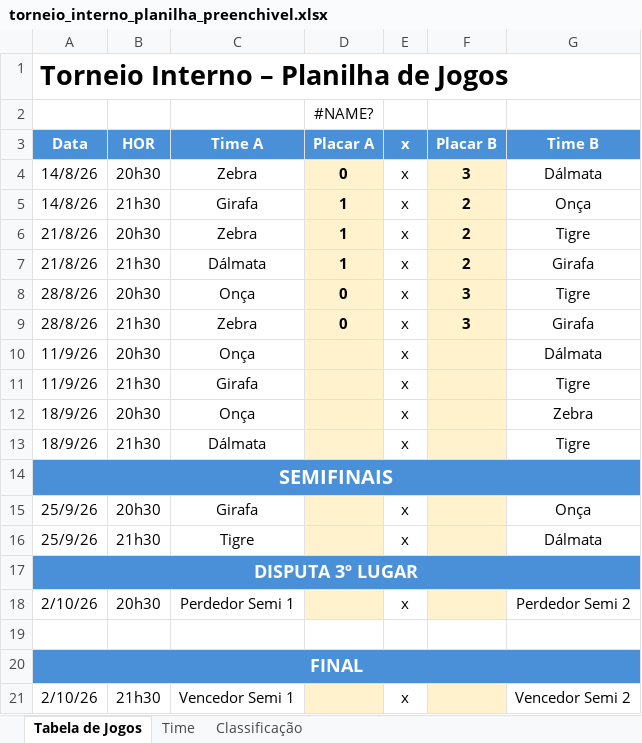
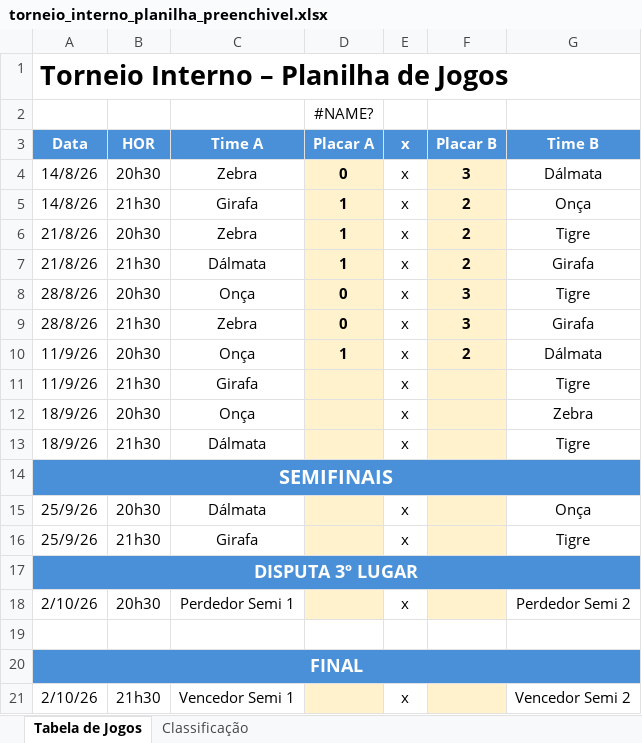
Before and after one commit to garciaautointelligence/VoleiFem, an Excel workbook: torneio_interno_planilha_preenchivel.xlsx, sheet Tabela de Jogos, drawn as a sheet; values as stored, in another font and other column widths than the file's, no borders; the diff names each change by its address in the sheet, - before the commit and + after, or states it on an @@ line.

```diff
--- a/torneio_interno_planilha_preenchivel.xlsx (sheet Tabela de Jogos)
+++ b/torneio_interno_planilha_preenchivel.xlsx (sheet Tabela de Jogos)
-sheet tab: Time
-D10 (Placar A): (empty)
+D10 (Placar A): 1
-F10 (Placar B): (empty)
+F10 (Placar B): 2
-C15 (Time A): Girafa
+C15 (Time A): Dálmata
-C16 (Time A): Tigre
+C16 (Time A): Girafa
-G16 (Time B): Dálmata
+G16 (Time B): Tigre
```
Also changed, not shown: sheet Classificação.
